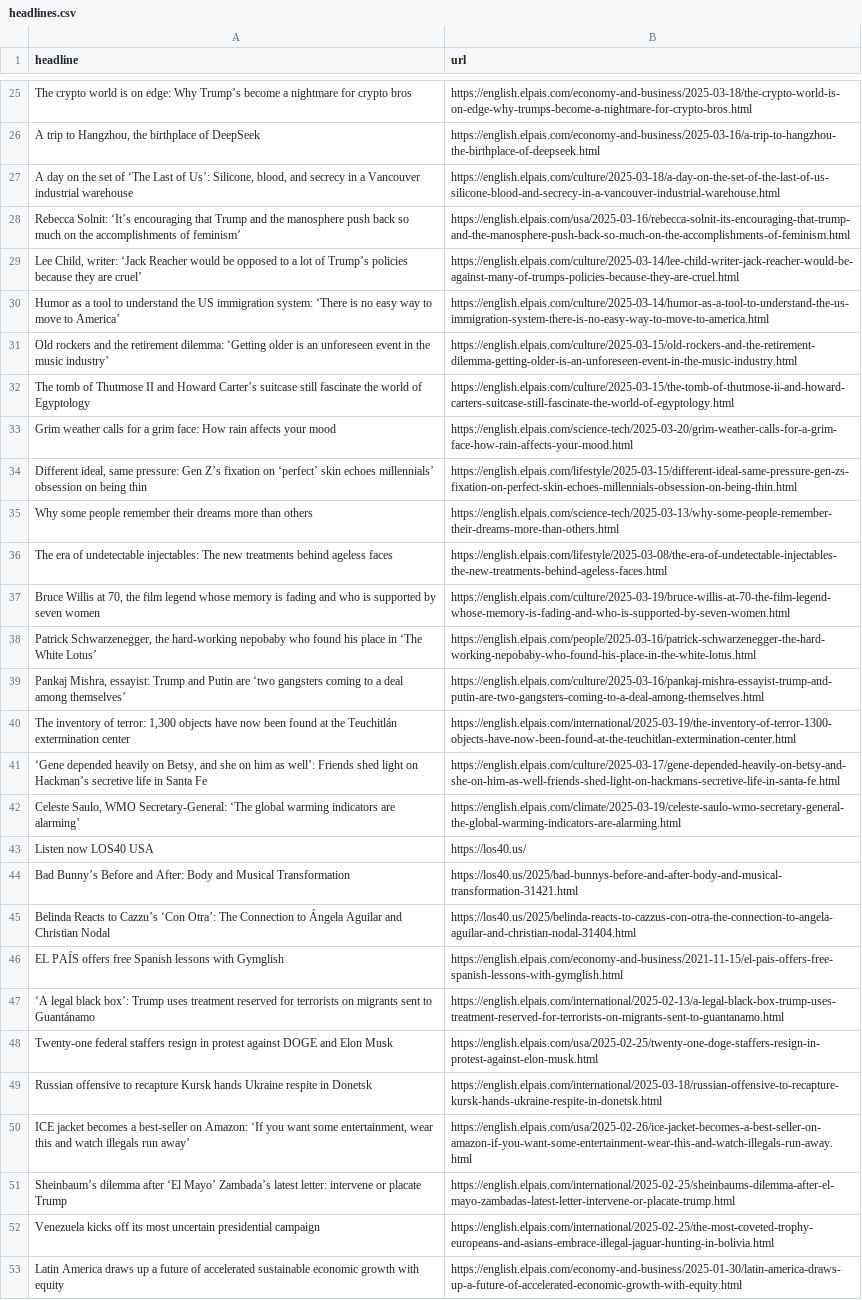
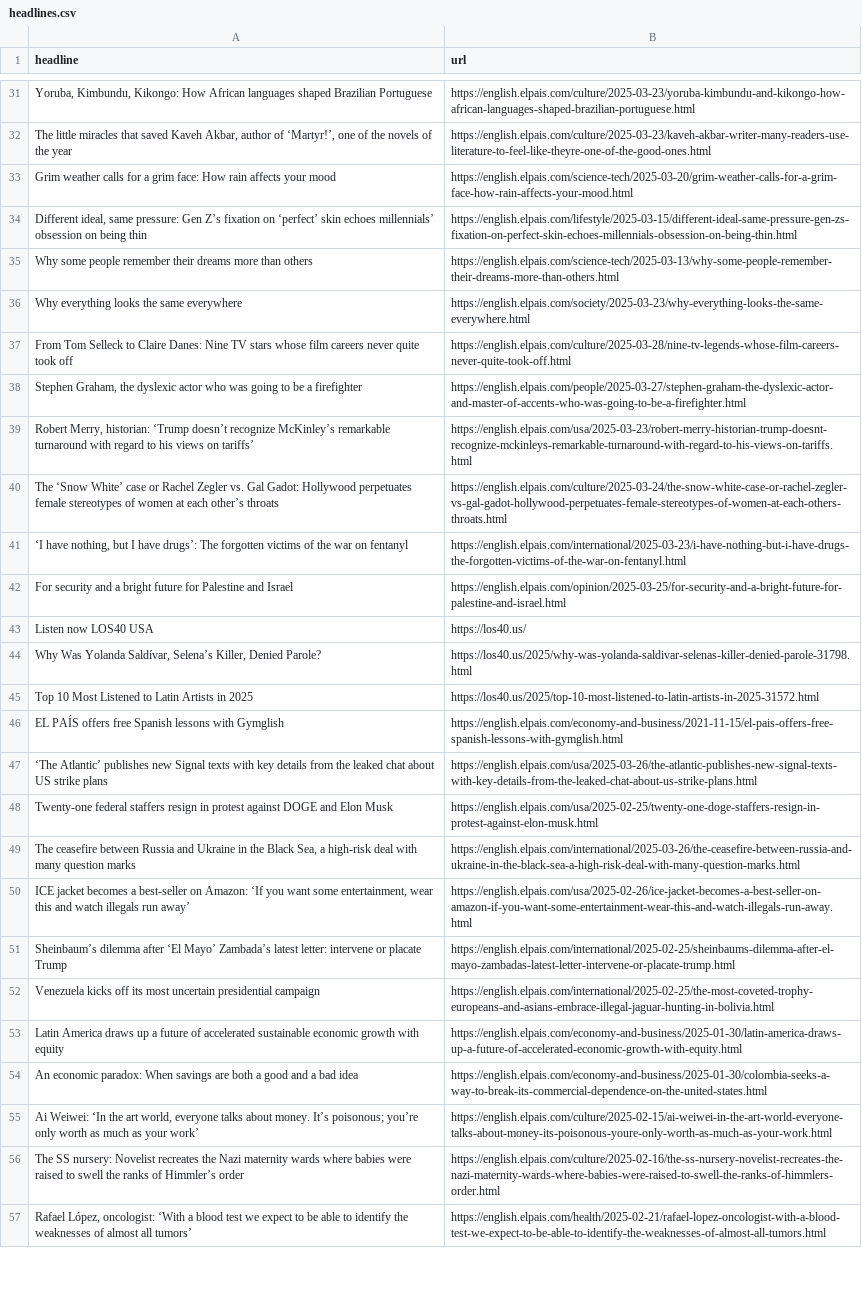
Before and after one commit to tomvaillant/auto-scraper, a CSV file: headlines.csv, drawn as a sheet; only a part is shown, gaps mark what is left out; the shorter side is filled out with more unchanged rows; removed rows and columns are numbered as before the commit, all else as after; the diff covers the shown part only; the diff names each change by its address in the sheet, - before the commit and + after, or states it on an @@ line.

```diff
--- a/headlines.csv
+++ b/headlines.csv
@@ row 25 moved to row 27: The crypto world is on edge: Why Trump’s… @@
-row 26: A trip to Hangzhou, the birthplace of DeepSeek | https://english.elpais.com/economy-and-business/2025-03-16/a-trip-to-hangzhou-the-birthplace-of-deepseek.html
-row 27: A day on the set of ‘The Last of Us’: Silicone, blood, and secrecy in a Vancouver industrial warehouse | https://english.elpais.com/culture/2025-03-18/a-day-on-the-set-of-the-last-of-us-silicone-blood-and-secrecy-in-a-vancouver-industrial-warehouse.html
-row 28: Rebecca Solnit: ‘It’s encouraging that Trump and the manosphere push back so much on the accomplishments of feminism’ | https://english.elpais.com/usa/2025-03-16/rebecca-solnit-its-encouraging-that-trump-and-the-manosphere-push-back-so-much-on-the-accomplishments-of-feminism.html
-row 29: Lee Child, writer: ‘Jack Reacher would be opposed to a lot of Trump’s policies because they are cruel’ | https://english.elpais.com/culture/2025-03-14/lee-child-writer-jack-reacher-would-be-against-many-of-trumps-policies-because-they-are-cruel.html
-row 30: Humor as a tool to understand the US immigration system: ‘There is no easy way to move to America’ | https://english.elpais.com/culture/2025-03-14/humor-as-a-tool-to-understand-the-us-immigration-system-there-is-no-easy-way-to-move-to-america.html
-row 31: Old rockers and the retirement dilemma: ‘Getting older is an unforeseen event in the music industry’ | https://english.elpais.com/culture/2025-03-15/old-rockers-and-the-retirement-dilemma-getting-older-is-an-unforeseen-event-in-the-music-industry.html
-row 32: The tomb of Thutmose II and Howard Carter’s suitcase still fascinate the world of Egyptology | https://english.elpais.com/culture/2025-03-15/the-tomb-of-thutmose-ii-and-howard-carters-suitcase-still-fascinate-the-world-of-egyptology.html
+row 31: Yoruba, Kimbundu, Kikongo: How African languages shaped Brazilian Portuguese | https://english.elpais.com/culture/2025-03-23/yoruba-kimbundu-and-kikongo-how-african-languages-shaped-brazilian-portuguese.html
+row 32: The little miracles that saved Kaveh Akbar, author of ‘Martyr!’, one of the novels of the year | https://english.elpais.com/culture/2025-03-23/kaveh-akbar-writer-many-readers-use-literature-to-feel-like-theyre-one-of-the-good-ones.html
-row 36: The era of undetectable injectables: The new treatments behind ageless faces | https://english.elpais.com/lifestyle/2025-03-08/the-era-of-undetectable-injectables-the-new-treatments-behind-ageless-faces.html
-row 37: Bruce Willis at 70, the film legend whose memory is fading and who is supported by seven women | https://english.elpais.com/culture/2025-03-19/bruce-willis-at-70-the-film-legend-whose-memory-is-fading-and-who-is-supported-by-seven-women.html
-row 38: Patrick Schwarzenegger, the hard-working nepobaby who found his place in ‘The White Lotus’ | https://english.elpais.com/people/2025-03-16/patrick-schwarzenegger-the-hard-working-nepobaby-who-found-his-place-in-the-white-lotus.html
-row 39: Pankaj Mishra, essayist: Trump and Putin are ‘two gangsters coming to a deal among themselves’ | https://english.elpais.com/culture/2025-03-16/pankaj-mishra-essayist-trump-and-putin-are-two-gangsters-coming-to-a-deal-among-themselves.html
-row 40: The inventory of terror: 1,300 objects have now been found at the Teuchitlán extermination center | https://english.elpais.com/international/2025-03-19/the-inventory-of-terror-1300-objects-have-now-been-found-at-the-teuchitlan-extermination-center.html
-row 41: ‘Gene depended heavily on Betsy, and she on him as well’: Friends shed light on Hackman’s secretive life in Santa Fe | https://english.elpais.com/culture/2025-03-17/gene-depended-heavily-on-betsy-and-she-on-him-as-well-friends-shed-light-on-hackmans-secretive-life-in-santa-fe.html
-row 42: Celeste Saulo, WMO Secretary-General: ‘The global warming indicators are alarming’ | https://english.elpais.com/climate/2025-03-19/celeste-saulo-wmo-secretary-general-the-global-warming-indicators-are-alarming.html
+row 36: Why everything looks the same everywhere | https://english.elpais.com/society/2025-03-23/why-everything-looks-the-same-everywhere.html
+row 37: From Tom Selleck to Claire Danes: Nine TV stars whose film careers never quite took off | https://english.elpais.com/culture/2025-03-28/nine-tv-legends-whose-film-careers-never-quite-took-off.html
+row 38: Stephen Graham, the dyslexic actor who was going to be a firefighter | https://english.elpais.com/people/2025-03-27/stephen-graham-the-dyslexic-actor-and-master-of-accents-who-was-going-to-be-a-firefighter.html
+row 39: Robert Merry, historian: ‘Trump doesn’t recognize McKinley’s remarkable turnaround with regard to his views on tariffs’ | https://english.elpais.com/usa/2025-03-23/robert-merry-historian-trump-doesnt-recognize-mckinleys-remarkable-turnaround-with-regard-to-his-views-on-tariffs.html
+row 40: The ‘Snow White’ case or Rachel Zegler vs. Gal Gadot: Hollywood perpetuates female stereotypes of women at each other’s throats | https://english.elpais.com/culture/2025-03-24/the-snow-white-case-or-rachel-zegler-vs-gal-gadot-hollywood-perpetuates-female-stereotypes-of-women-at-each-others-throats.html
+row 41: ‘I have nothing, but I have drugs’: The forgotten victims of the war on fentanyl | https://english.elpais.com/international/2025-03-23/i-have-nothing-but-i-have-drugs-the-forgotten-victims-of-the-war-on-fentanyl.html
+row 42: For security and a bright future for Palestine and Israel | https://english.elpais.com/opinion/2025-03-25/for-security-and-a-bright-future-for-palestine-and-israel.html
-row 44: Bad Bunny’s Before and After: Body and Musical Transformation | https://los40.us/2025/bad-bunnys-before-and-after-body-and-musical-transformation-31421.html
-row 45: Belinda Reacts to Cazzu’s ‘Con Otra’: The Connection to Ángela Aguilar and Christian Nodal | https://los40.us/2025/belinda-reacts-to-cazzus-con-otra-the-connection-to-angela-aguilar-and-christian-nodal-31404.html
+row 44: Why Was Yolanda Saldívar, Selena’s Killer, Denied Parole? | https://los40.us/2025/why-was-yolanda-saldivar-selenas-killer-denied-parole-31798.html
+row 45: Top 10 Most Listened to Latin Artists in 2025 | https://los40.us/2025/top-10-most-listened-to-latin-artists-in-2025-31572.html
-row 47: ‘A legal black box’: Trump uses treatment reserved for terrorists on migrants sent to Guantánamo | https://english.elpais.com/international/2025-02-13/a-legal-black-box-trump-uses-treatment-reserved-for-terrorists-on-migrants-sent-to-guantanamo.html
+row 47: ‘The Atlantic’ publishes new Signal texts with key details from the leaked chat about US strike plans | https://english.elpais.com/usa/2025-03-26/the-atlantic-publishes-new-signal-texts-with-key-details-from-the-leaked-chat-about-us-strike-plans.html
-row 49: Russian offensive to recapture Kursk hands Ukraine respite in Donetsk | https://english.elpais.com/international/2025-03-18/russian-offensive-to-recapture-kursk-hands-ukraine-respite-in-donetsk.html
+row 49: The ceasefire between Russia and Ukraine in the Black Sea, a high-risk deal with many question marks | https://english.elpais.com/international/2025-03-26/the-ceasefire-between-russia-and-ukraine-in-the-black-sea-a-high-risk-deal-with-many-question-marks.html
```
Also changed, not shown: 24 added rows, 19 removed rows, 3 moved rows and 1 edited cell elsewhere in this file.
